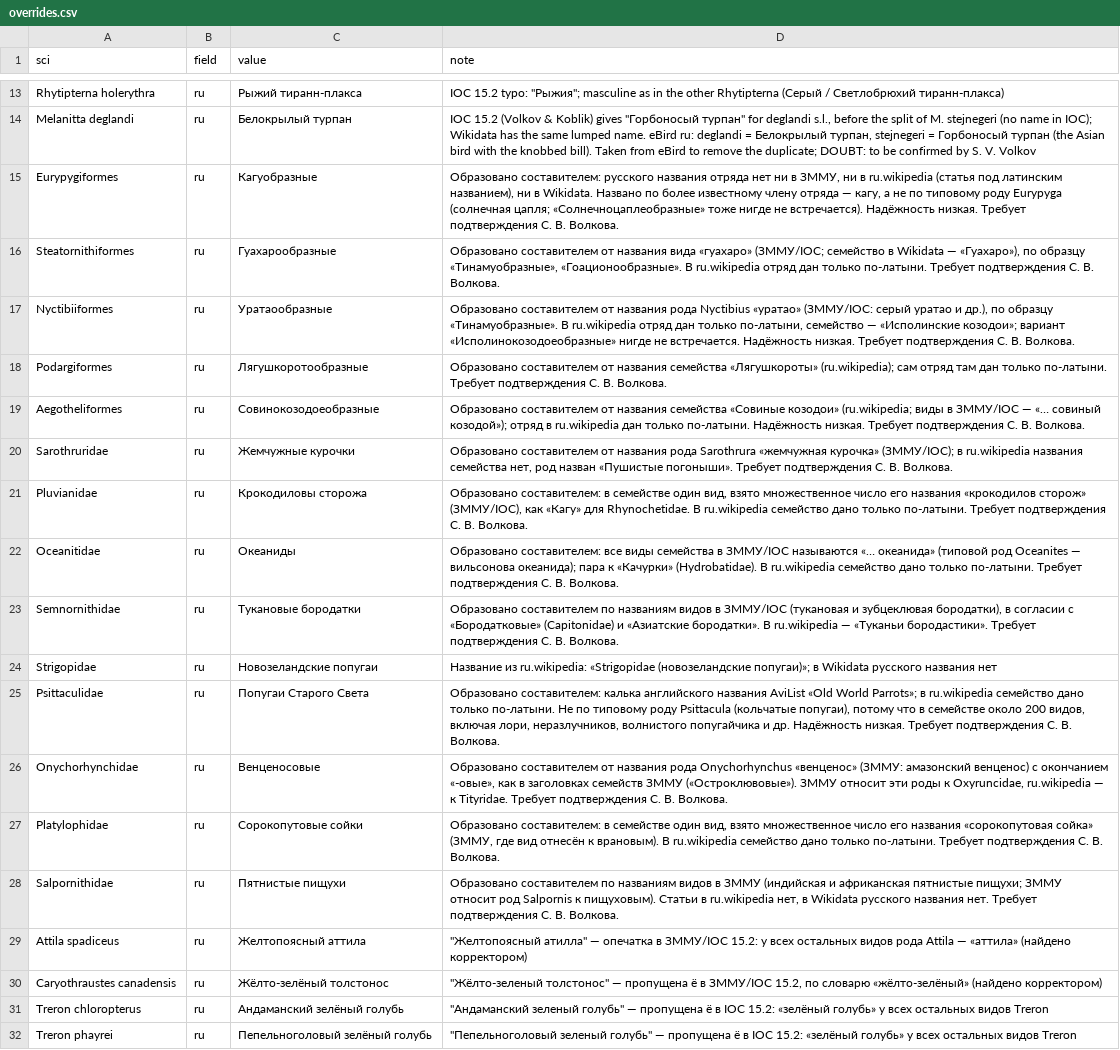
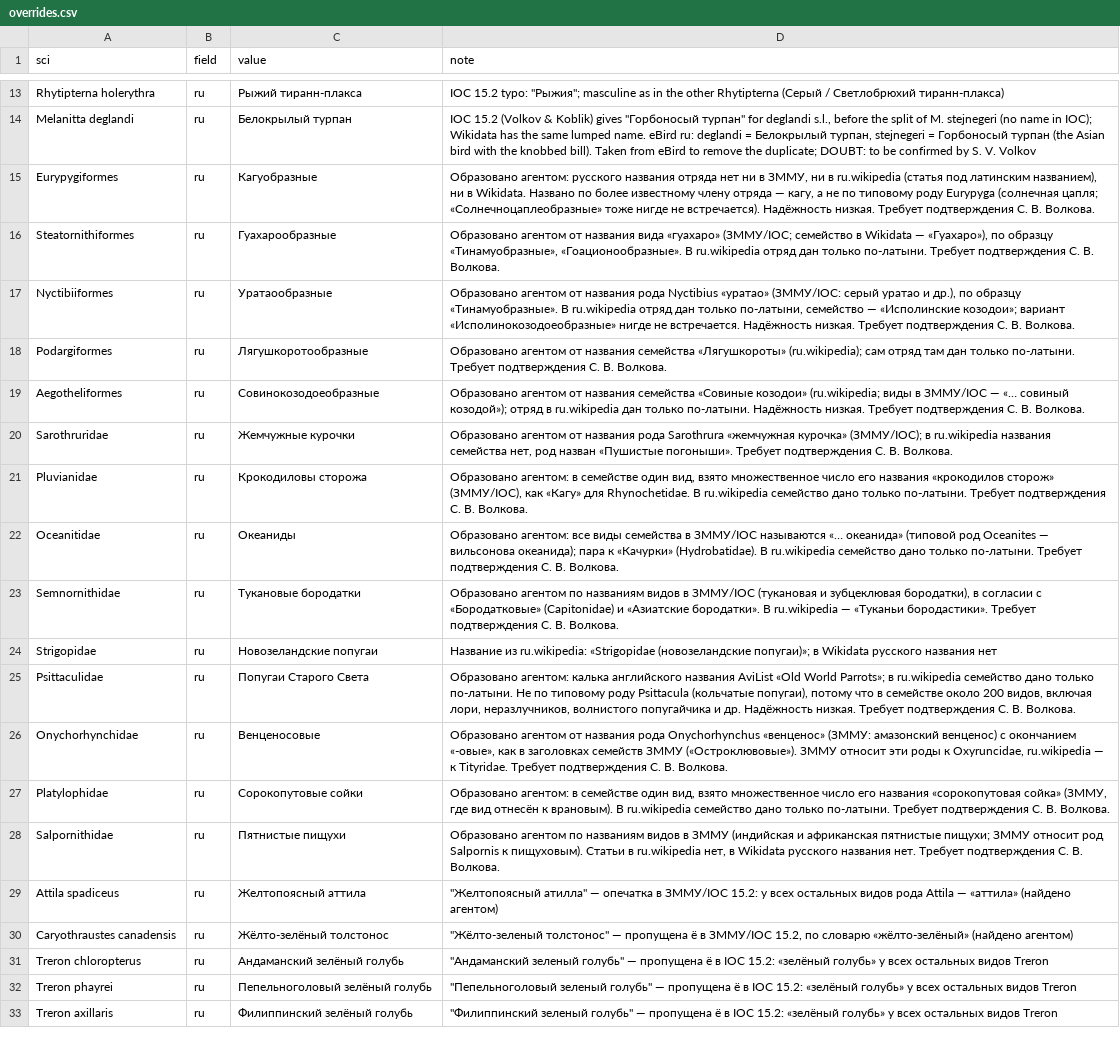
Before and after one commit to fastasturtle/birds-index, a CSV file: data/overrides.csv, drawn as a sheet; only a part is shown, gaps mark what is left out; the shorter side is filled out with more unchanged rows; the diff names each change by its address in the sheet, - before the commit and + after, or states it on an @@ line.

```diff
--- a/data/overrides.csv
+++ b/data/overrides.csv
-D15 (note): Образовано составителем: русского названия…
+D15 (note): Образовано агентом: русского названия…
-D16 (note): Образовано составителем от названия…
+D16 (note): Образовано агентом от названия…
-D17 (note): Образовано составителем от названия…
+D17 (note): Образовано агентом от названия…
-D18 (note): Образовано составителем от названия…
+D18 (note): Образовано агентом от названия…
-D19 (note): Образовано составителем от названия…
+D19 (note): Образовано агентом от названия…
-D20 (note): Образовано составителем от названия…
+D20 (note): Образовано агентом от названия…
-D21 (note): Образовано составителем: в семействе…
+D21 (note): Образовано агентом: в семействе…
-D22 (note): Образовано составителем: все виды…
+D22 (note): Образовано агентом: все виды…
-D23 (note): Образовано составителем по названиям…
+D23 (note): Образовано агентом по названиям…
-D25 (note): Образовано составителем: калька английского…
+D25 (note): Образовано агентом: калька английского…
-D26 (note): Образовано составителем от названия…
+D26 (note): Образовано агентом от названия…
-D27 (note): Образовано составителем: в семействе…
+D27 (note): Образовано агентом: в семействе…
-D28 (note): Образовано составителем по названиям…
+D28 (note): Образовано агентом по названиям…
-D29 (note): …«аттила» (найдено корректором)
+D29 (note): …«аттила» (найдено агентом)
-D30 (note): …«жёлто-зелёный» (найдено корректором)
+D30 (note): …«жёлто-зелёный» (найдено агентом)
```
Also changed, not shown: 5 other files.
